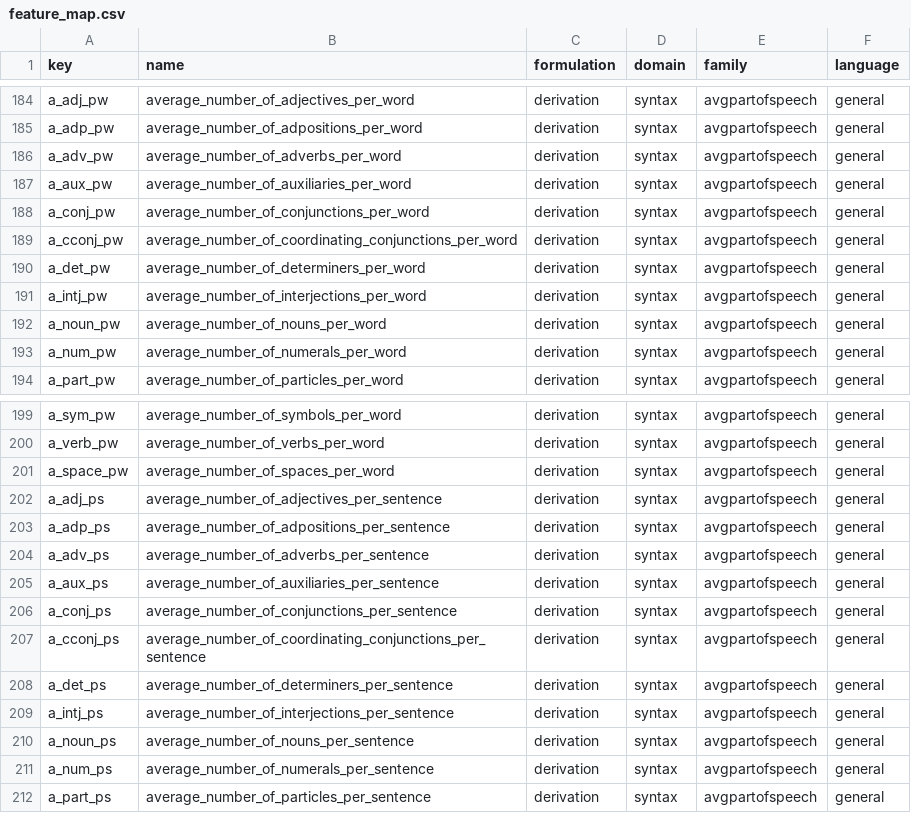
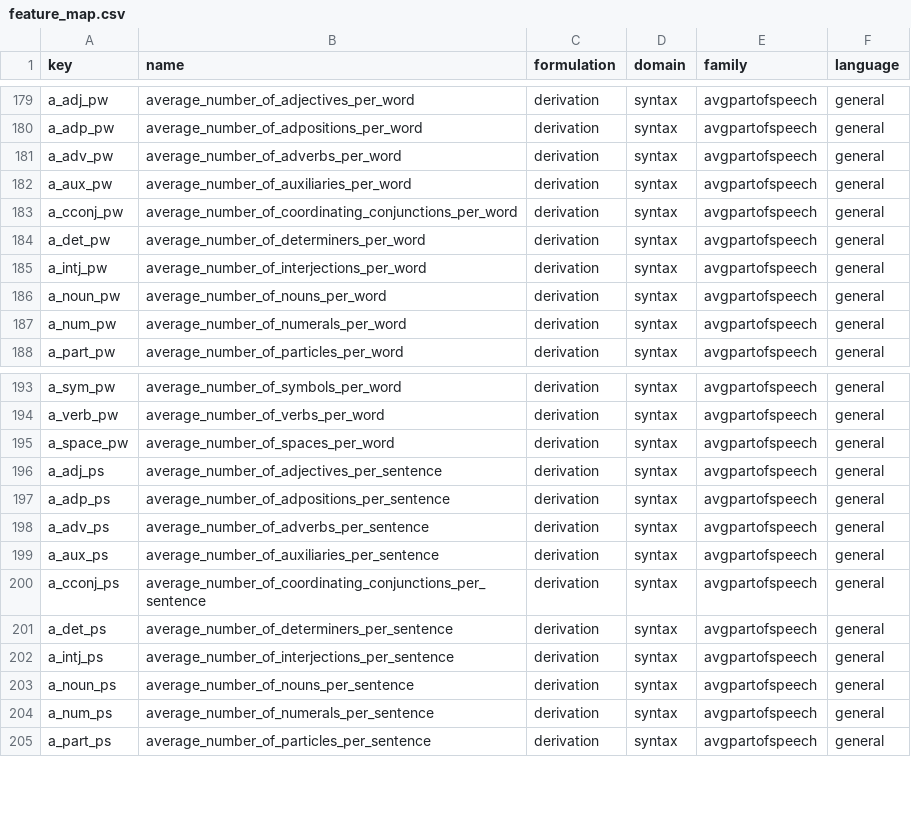
Before and after one commit to brucewlee/lftk, a CSV file: lftk/feature_map.csv, drawn as a sheet; only a part is shown, gaps mark what is left out; the diff covers the shown part only.

```diff
--- a/lftk/feature_map.csv
+++ b/lftk/feature_map.csv
@@ -187,3 +182,2 @@ a_adv_pw,average_number_of_adverbs_per_word,derivation,syntax,avgpartofspeech,ge
 a_aux_pw,average_number_of_auxiliaries_per_word,derivation,syntax,avgpartofspeech,general
-a_conj_pw,average_number_of_conjunctions_per_word,derivation,syntax,avgpartofspeech,general
 a_cconj_pw,average_number_of_coordinating_conjunctions_per_word,derivation,syntax,avgpartofspeech,general
@@ -205,3 +199,2 @@ a_adv_ps,average_number_of_adverbs_per_sentence,derivation,syntax,avgpartofspeec
 a_aux_ps,average_number_of_auxiliaries_per_sentence,derivation,syntax,avgpartofspeech,general
-a_conj_ps,average_number_of_conjunctions_per_sentence,derivation,syntax,avgpartofspeech,general
 a_cconj_ps,average_number_of_coordinating_conjunctions_per_sentence,derivation,syntax,avgpartofspeech,general
```
Also changed, not shown: 5 removed rows elsewhere in this file, 14 other files.
